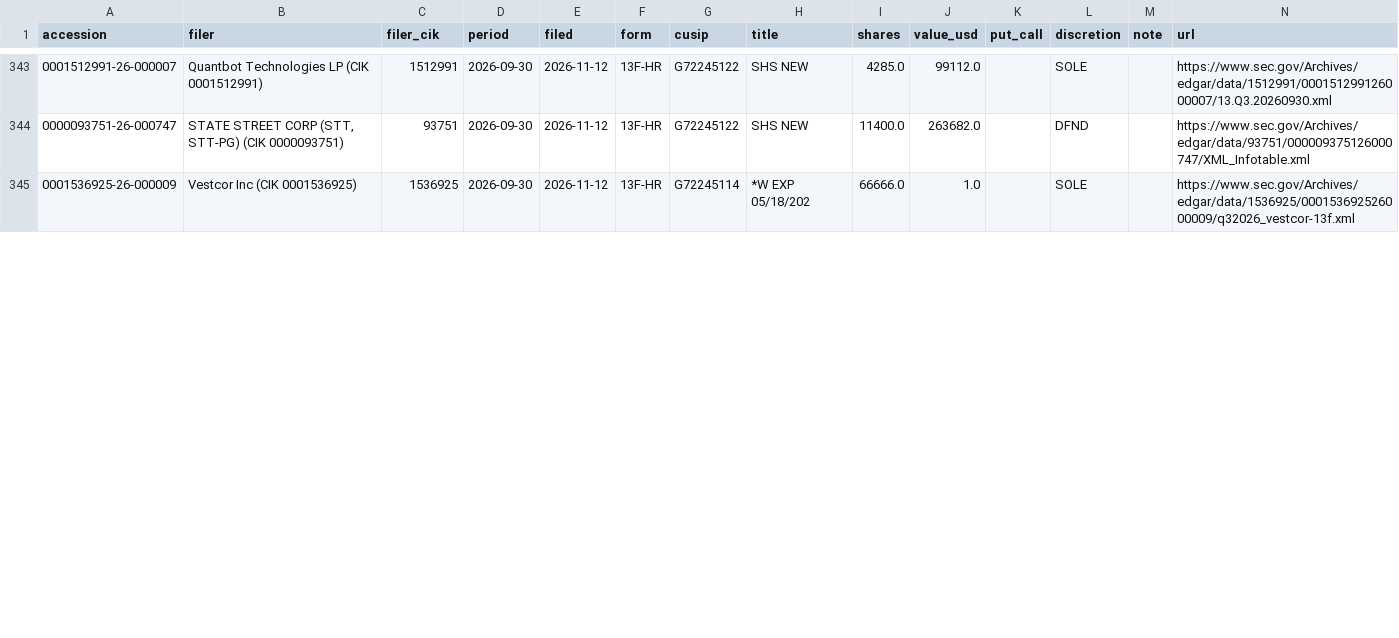
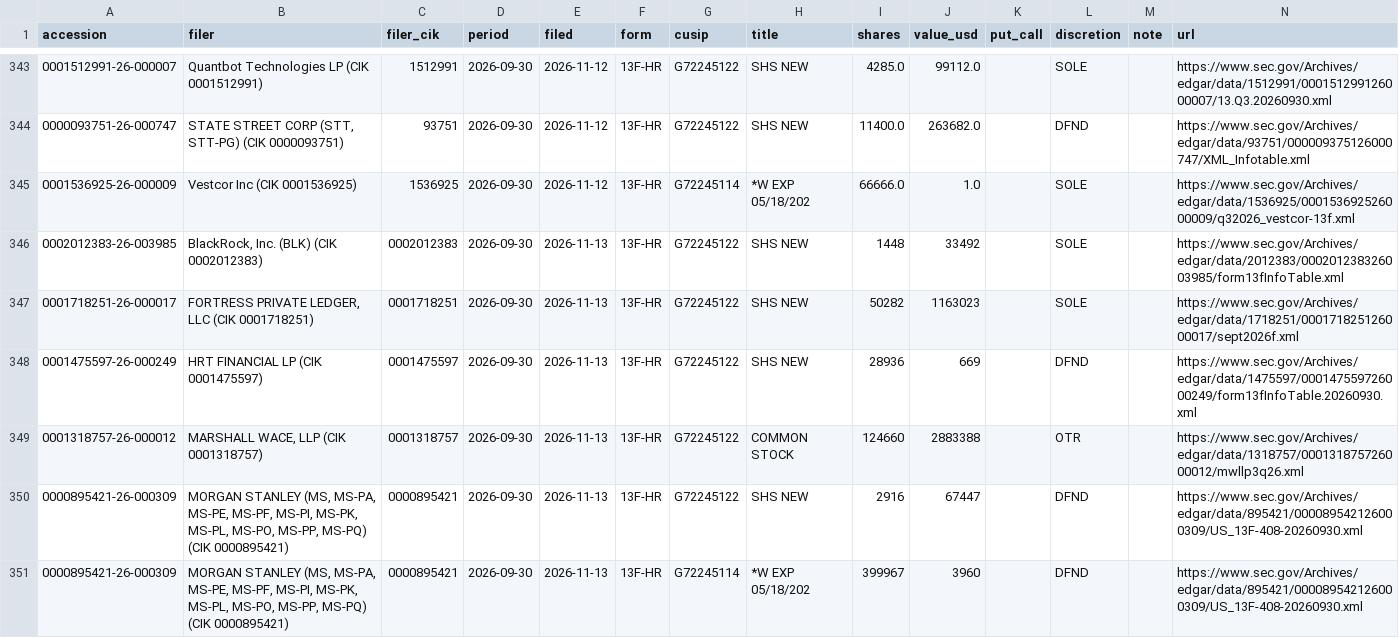
Before and after one commit to juanshuw/pre-flow-tracker, a CSV file: data/sec_13f_holders.csv, drawn as a sheet; only a part is shown, gaps mark what is left out; the diff covers the shown part only.

Commit message:
data: 2026-11-14T08:38:19Z

```diff
--- a/data/sec_13f_holders.csv
+++ b/data/sec_13f_holders.csv
@@ -345 +345,7 @@ accession,filer,filer_cik,period,filed,form,cusip,title,shares,value_usd,put_cal
 0001536925-26-000009,Vestcor Inc  (CIK 0001536925),1536925,2026-09-30,2026-11-12,13F-HR,G72245114,*W EXP 05/18/202,66666.0,1.0,,SOLE,,https://www.sec.gov/Archives/edgar/data/1536925/000153692526000009/q32026_vestcor-13f.xml
+0002012383-26-003985,"BlackRock, Inc.  (BLK)  (CIK 0002012383)",0002012383,2026-09-30,2026-11-13,13F-HR,G72245122,SHS NEW,1448,33492,,SOLE,,https://www.sec.gov/Archives/edgar/data/2012383/000201238326003985/form13fInfoTable.xml
+0001718251-26-000017,"FORTRESS PRIVATE LEDGER, LLC  (CIK 0001718251)",0001718251,2026-09-30,2026-11-13,13F-HR,G72245122,SHS NEW,50282,1163023,,SOLE,,https://www.sec.gov/Archives/edgar/data/1718251/000171825126000017/sept2026f.xml
+0001475597-26-000249,HRT FINANCIAL LP  (CIK 0001475597),0001475597,2026-09-30,2026-11-13,13F-HR,G72245122,SHS NEW,28936,669,,DFND,,https://www.sec.gov/Archives/edgar/data/1475597/000147559726000249/form13fInfoTable.20260930.xml
+0001318757-26-000012,"MARSHALL WACE, LLP  (CIK 0001318757)",0001318757,2026-09-30,2026-11-13,13F-HR,G72245122,COMMON STOCK,124660,2883388,,OTR,,https://www.sec.gov/Archives/edgar/data/1318757/000131875726000012/mwllp3q26.xml
+0000895421-26-000309,"MORGAN STANLEY  (MS, MS-PA, MS-PE, MS-PF, MS-PI, MS-PK, MS-PL, MS-PO, MS-PP, MS-PQ)  (CIK 0000895421)",0000895421,2026-09-30,2026-11-13,13F-HR,G72245122,SHS NEW,2916,67447,,DFND,,https://www.sec.gov/Archives/edgar/data/895421/000089542126000309/US_13F-408-20260930.xml
+0000895421-26-000309,"MORGAN STANLEY  (MS, MS-PA, MS-PE, MS-PF, MS-PI, MS-PK, MS-PL, MS-PO, MS-PP, MS-PQ)  (CIK 0000895421)",0000895421,2026-09-30,2026-11-13,13F-HR,G72245114,*W EXP 05/18/202,399967,3960,,DFND,,https://www.sec.gov/Archives/edgar/data/895421/000089542126000309/US_13F-408-20260930.xml
```
Also changed, not shown: 3 added rows and 6 edited cells elsewhere in this file, data/options_daily.csv, data/run_status.csv, 27 other files.
